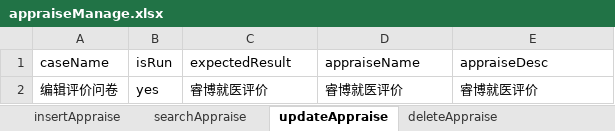
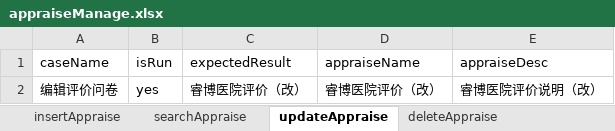
Before and after one commit to 3535179193/ehospital2_auto, an Excel workbook: testCase/sqszyyadmin/appraiseManage.xlsx, sheet updateAppraise, drawn as a sheet; values as stored, in another font and other column widths than the file's, no borders; the diff names each change by its address in the sheet, - before the commit and + after, or states it on an @@ line.

```diff
--- a/testCase/sqszyyadmin/appraiseManage.xlsx (sheet updateAppraise)
+++ b/testCase/sqszyyadmin/appraiseManage.xlsx (sheet updateAppraise)
-C2 (expectedResult): 睿博就医评价
+C2 (expectedResult): 睿博医院评价（改）
-D2 (appraiseName): 睿博就医评价
+D2 (appraiseName): 睿博医院评价（改）
-E2 (appraiseDesc): 睿博就医评价
+E2 (appraiseDesc): 睿博医院评价说明（改）
```
Also changed, not shown: sheet insertAppraise, testCase/sqszyyadmin/login.xlsx, 33 other files.
